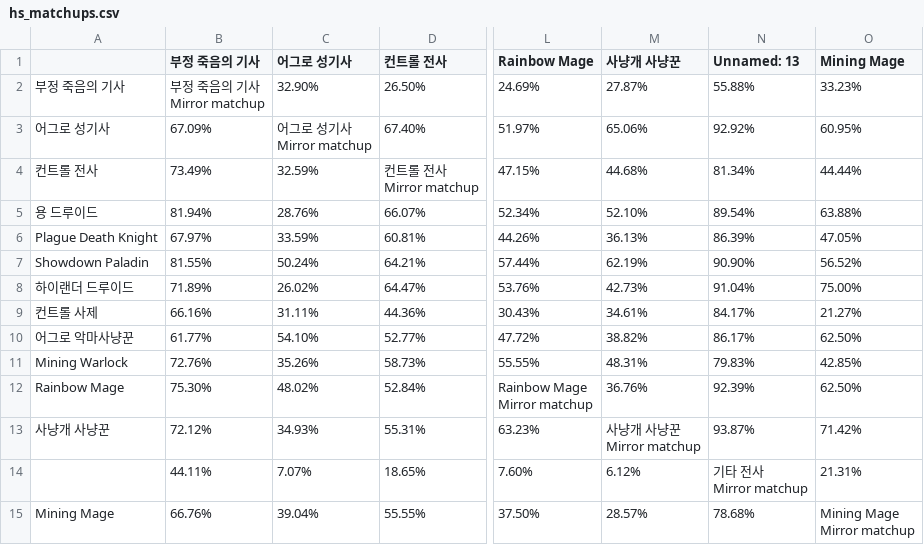
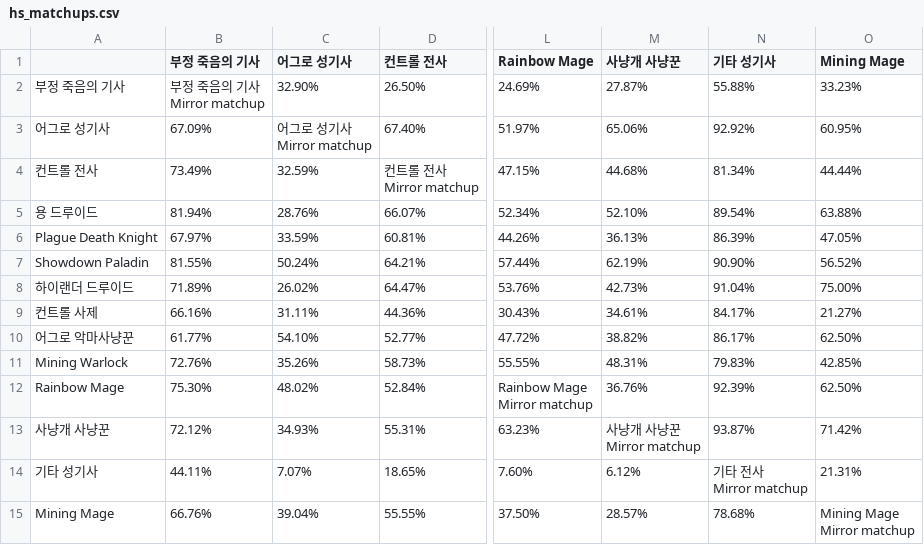
Before and after one commit to tlthr764/codingon_project_03, a CSV file: my/hs_matchups.csv, drawn as a sheet; only a part is shown, gaps mark what is left out; the diff names each change by its address in the sheet, - before the commit and + after, or states it on an @@ line.

```diff
--- a/my/hs_matchups.csv
+++ b/my/hs_matchups.csv
-N1: Unnamed: 13
+N1: 기타 성기사
-A14: (empty)
+A14: 기타 성기사
```
Also changed, not shown: 1 other file.
